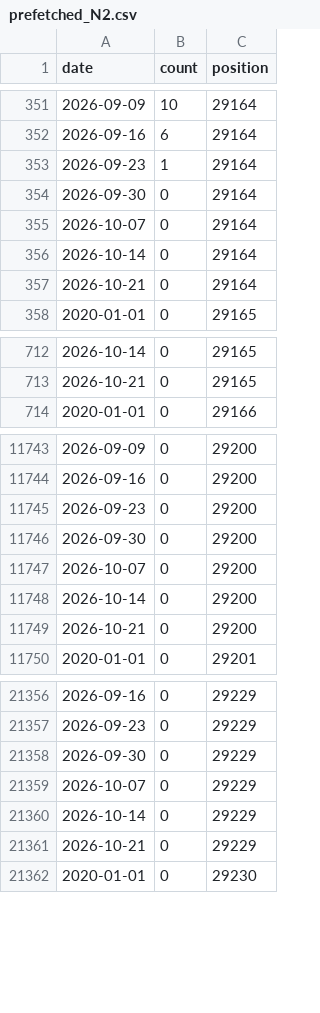
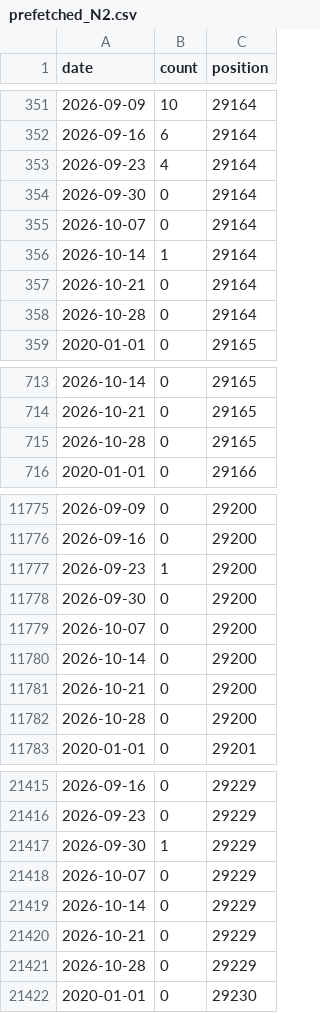
Before and after one commit to rnaguru/wwpcrqc, a CSV file: LociTracker/data/prefetched_N2.csv, drawn as a sheet; only a part is shown, gaps mark what is left out; the diff covers the shown part only.

```diff
--- a/LociTracker/data/prefetched_N2.csv
+++ b/LociTracker/data/prefetched_N2.csv
@@ -352,7 +352,8 @@ date,count,position
 2026-09-16,6,29164
-2026-09-23,1,29164
+2026-09-23,4,29164
 2026-09-30,0,29164
 2026-10-07,0,29164
-2026-10-14,0,29164
+2026-10-14,1,29164
 2026-10-21,0,29164
+2026-10-28,0,29164
 2020-01-01,0,29165
@@ -713,2 +714,3 @@ date,count,position
 2026-10-21,0,29165
+2026-10-28,0,29165
 2020-01-01,0,29166
@@ -11744,3 +11776,3 @@ date,count,position
 2026-09-16,0,29200
-2026-09-23,0,29200
+2026-09-23,1,29200
 2026-09-30,0,29200
@@ -11749,2 +11781,3 @@ date,count,position
 2026-10-21,0,29200
+2026-10-28,0,29200
 2020-01-01,0,29201
@@ -21357,3 +21416,3 @@ date,count,position
 2026-09-23,0,29229
-2026-09-30,0,29229
+2026-09-30,1,29229
 2026-10-07,0,29229
@@ -21361,2 +21420,3 @@ date,count,position
 2026-10-21,0,29229
+2026-10-28,0,29229
 2020-01-01,0,29230
```
Also changed, not shown: 57 added rows and 2 edited cells elsewhere in this file, LociTracker/data/prefetched_E_Sarbeco.csv, LociTracker/data/prefetched_N1.csv, 2 other files.
